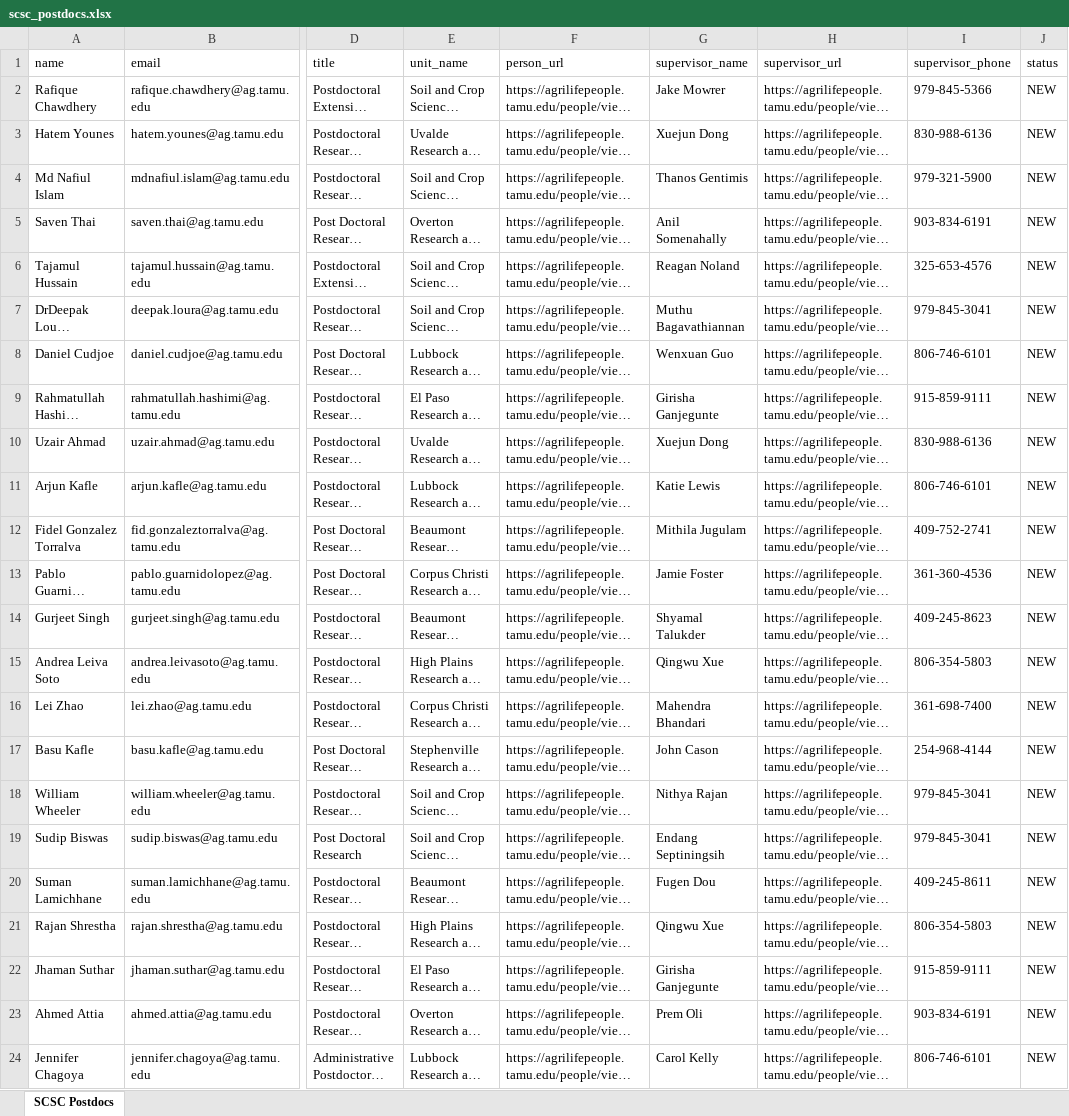
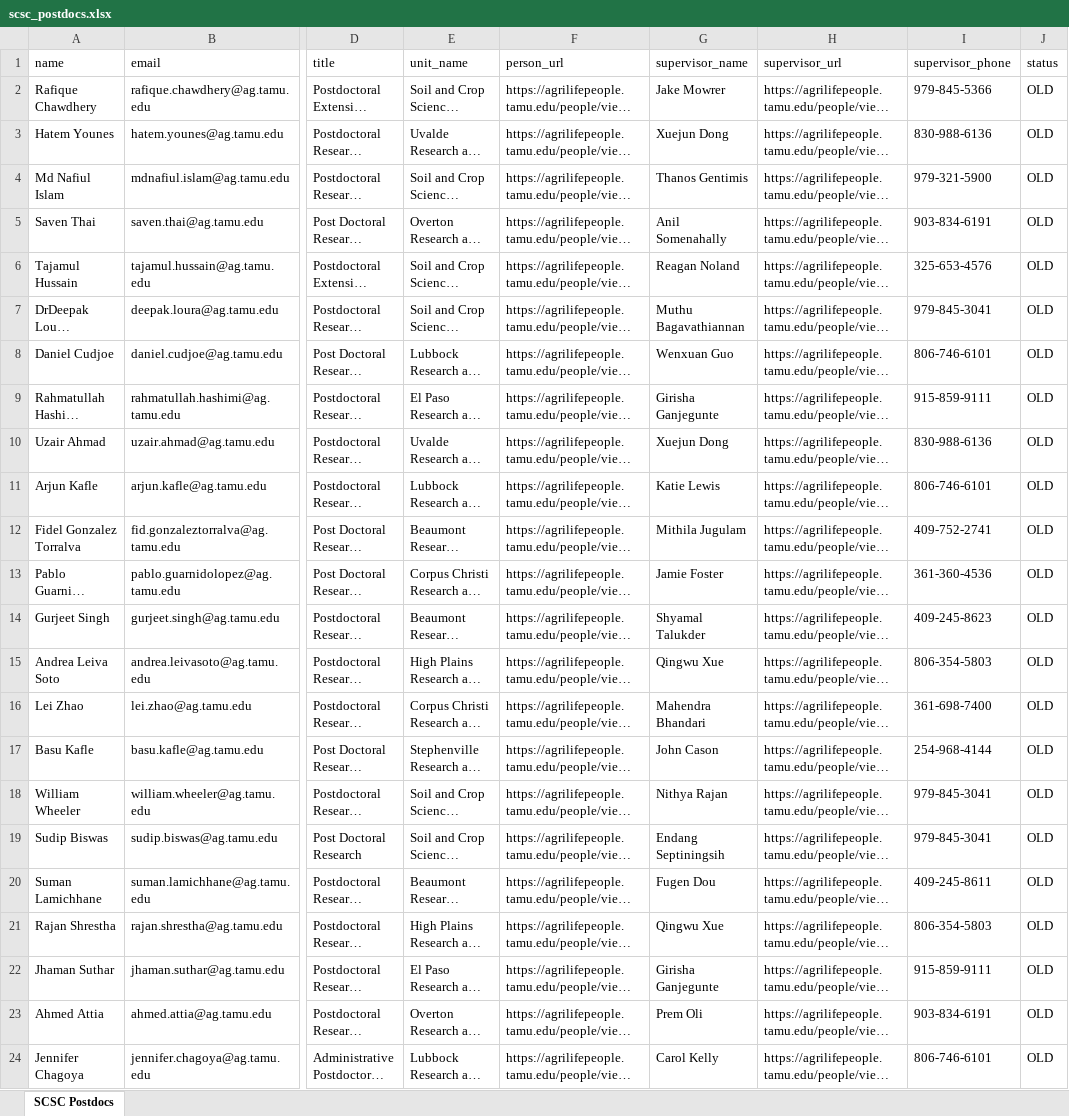
Before and after one commit to srivarenya01/SCSC_PostDoc_Info, an Excel workbook: scsc_postdocs.xlsx, sheet SCSC Postdocs, drawn as a sheet; only a part is shown, gaps mark what is left out; long unchanged cells end in …; values as stored, in another font and other column widths than the file's, no borders; the diff names each change by its address in the sheet, - before the commit and + after, or states it on an @@ line.

```diff
--- a/scsc_postdocs.xlsx (sheet SCSC Postdocs)
+++ b/scsc_postdocs.xlsx (sheet SCSC Postdocs)
-J2:J24 (status): NEW
+J2:J24 (status): OLD
```
Also changed, not shown: 1 other file.
